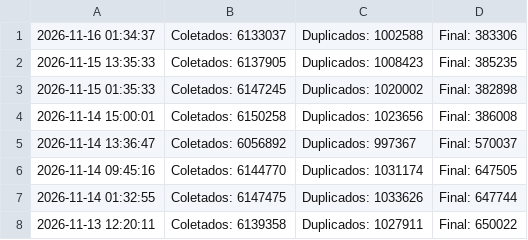
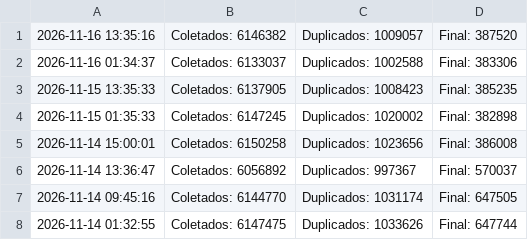
Before and after one commit to marciosx/IpThreatDrop, a CSV file: historico.csv, drawn as a sheet; removed rows and columns are numbered as before the commit, all else as after; the diff names each change by its address in the sheet, - before the commit and + after, or states it on an @@ line.

```diff
--- a/historico.csv
+++ b/historico.csv
+row 1: 2026-11-16 13:35:16 | Coletados: 6146382 | Duplicados: 1009057 | Final: 387520
-row 8: 2026-11-13 12:20:11 | Coletados: 6139358 | Duplicados: 1027911 | Final: 650022
```
Also changed, not shown: 4 other files.
